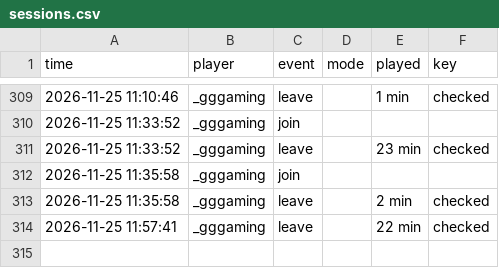
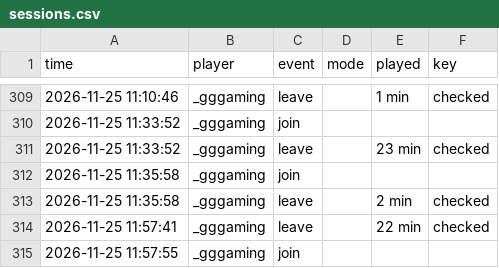
Before and after one commit to knuffiman/online-watch, a CSV file: sessions.csv, drawn as a sheet; only a part is shown, gaps mark what is left out; the diff names each change by its address in the sheet, - before the commit and + after, or states it on an @@ line.

```diff
--- a/sessions.csv
+++ b/sessions.csv
+row 315: 2026-11-25 11:57:55 | _gggaming | join
```
Also changed, not shown: 1 other file.
